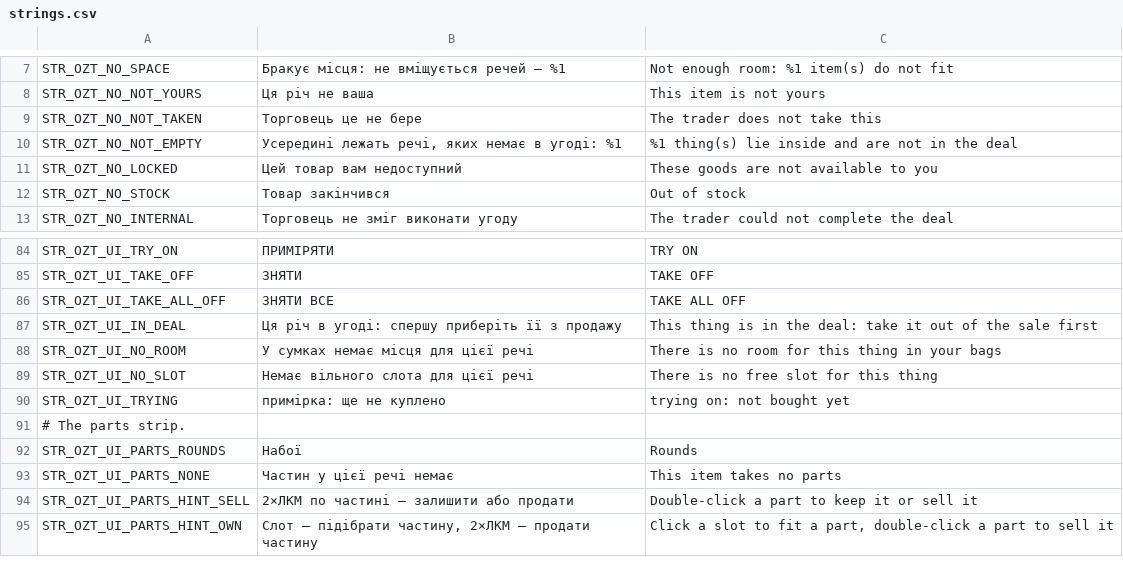
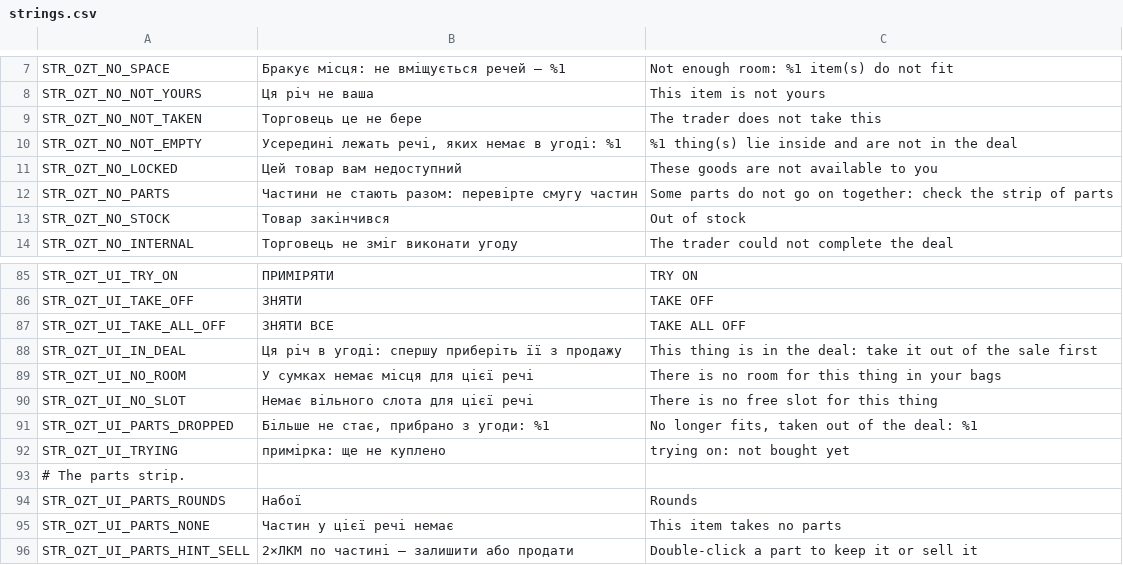
Before and after one commit to OpenZone-DayZ/openzone-trader, a CSV file: OpenZone_Trader/strings.csv, drawn as a sheet; only a part is shown, gaps mark what is left out; the shorter side is filled out with more unchanged rows; the diff names each change by its address in the sheet, - before the commit and + after, or states it on an @@ line.

```diff
--- a/OpenZone_Trader/strings.csv
+++ b/OpenZone_Trader/strings.csv
+row 12: STR_OZT_NO_PARTS | Частини не стають разом: перевірте смугу частин | Some parts do not go on together: check the strip of parts
+row 91: STR_OZT_UI_PARTS_DROPPED | Більше не стає, прибрано з угоди: %1 | No longer fits, taken out of the deal: %1
```
Also changed, not shown: OpenZone_Trader/stringtable.csv, 4 other files.
